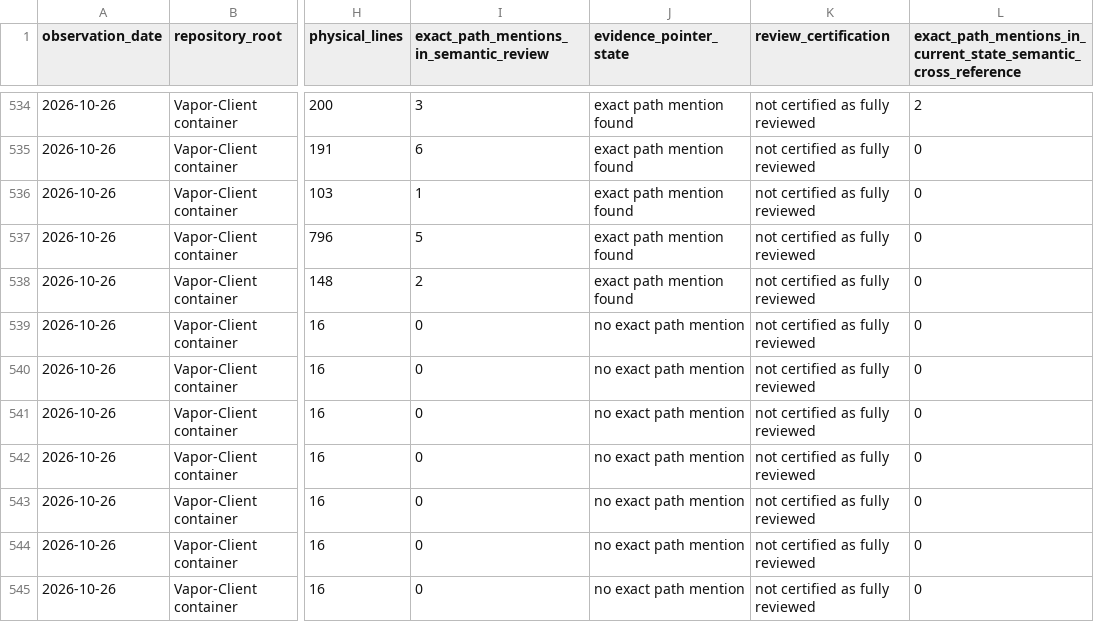
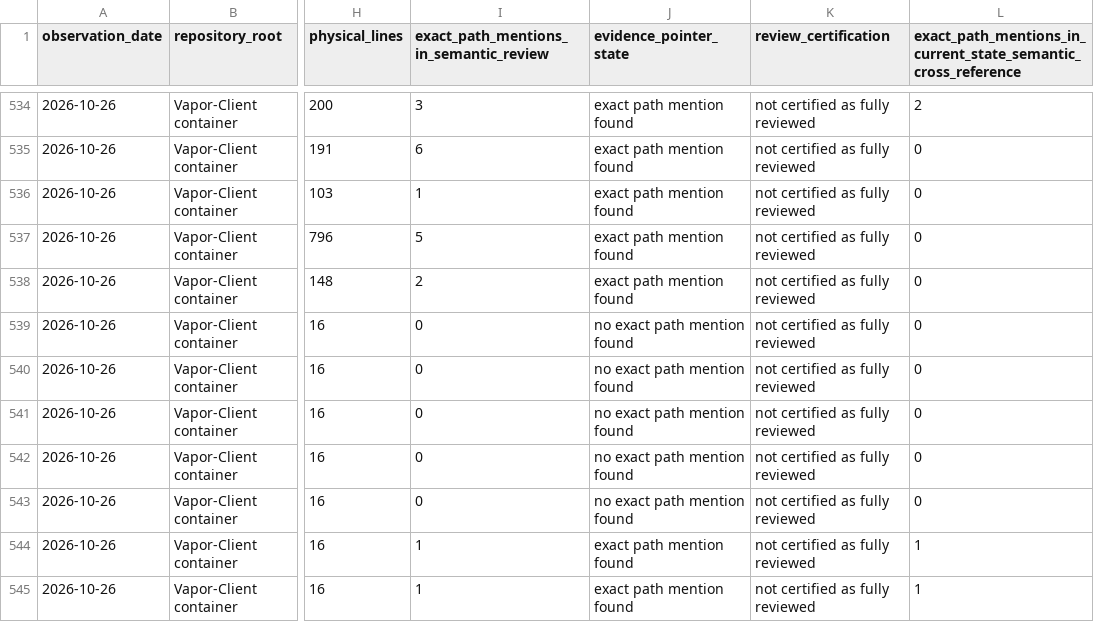
Before and after one commit to GHF-Studios/Atlas, a CSV file: latest-source-file-coverage.csv, drawn as a sheet; only a part is shown, gaps mark what is left out; the diff covers the shown part only; the diff names each change by its address in the sheet, - before the commit and + after, or states it on an @@ line.

Commit message:
Cross-reference app-root setup lifecycle

```diff
--- a/latest-source-file-coverage.csv
+++ b/latest-source-file-coverage.csv
-J539:J543 (evidence_pointer_state): no exact path mention
+J539:J543 (evidence_pointer_state): no exact path mention found
-I544:I545: 0
+I544:I545: 1
-J544:J545 (evidence_pointer_state): no exact path mention
+J544:J545 (evidence_pointer_state): exact path mention found
-L544:L545: 0
+L544:L545: 1
```
Also changed, not shown: 103 edited cells elsewhere in this file, latest-repository-file-inventory.csv, 7 other files.
